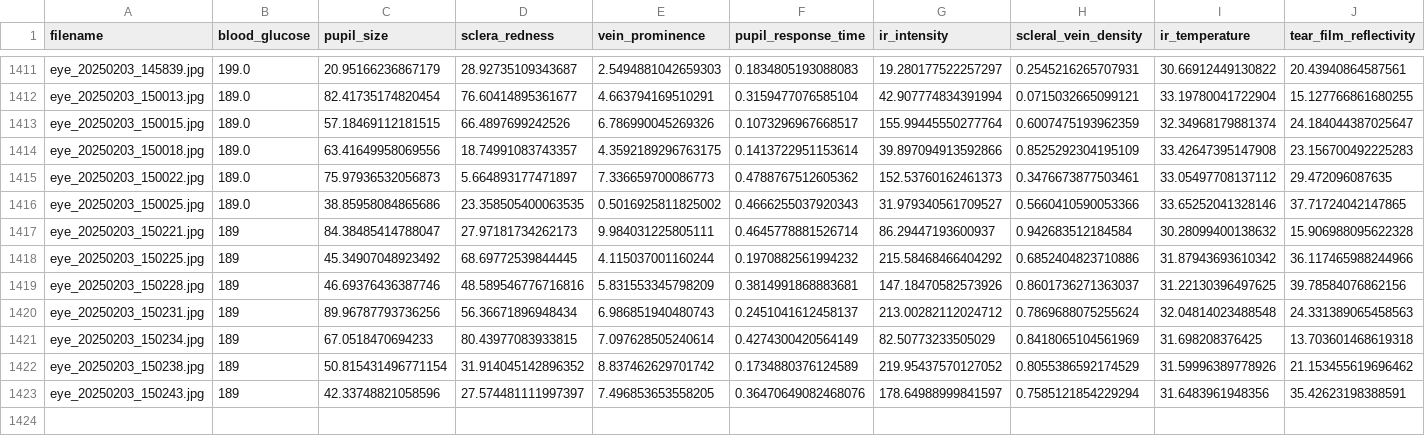
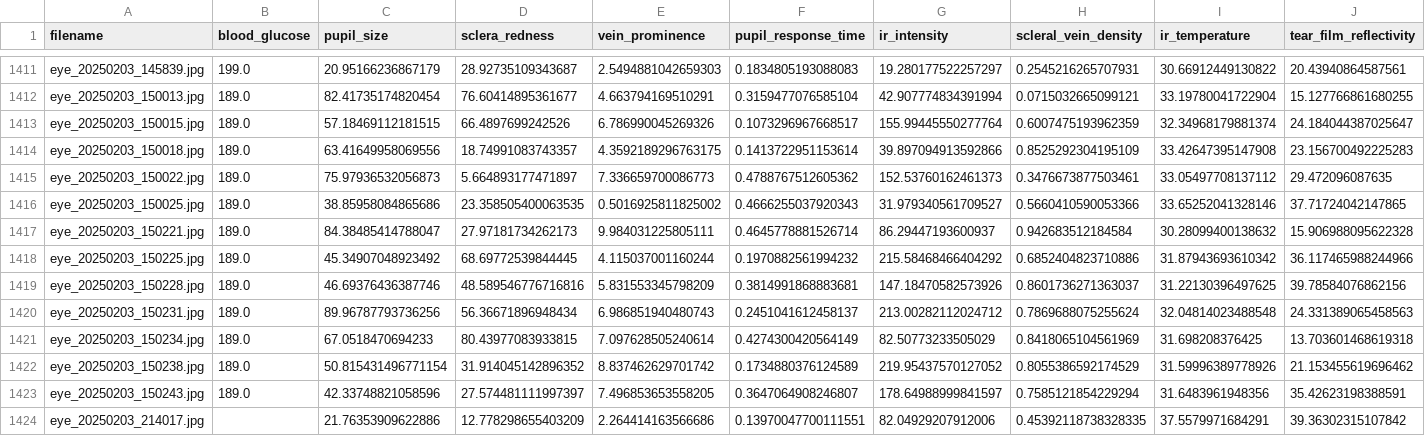
Before and after one commit to jtb21091/EyeBloodGlucose, a CSV file: eye_glucose_data/labels.csv, drawn as a sheet; only a part is shown, gaps mark what is left out; rows hold the shown columns only; the diff names each change by its address in the sheet, - before the commit and + after, or states it on an @@ line.

```diff
--- a/eye_glucose_data/labels.csv
+++ b/eye_glucose_data/labels.csv
-B1417:B1423 (blood_glucose): 189
+B1417:B1423 (blood_glucose): 189.0
-F1423 (pupil_response_time): 0.36470649082468076
+F1423 (pupil_response_time): 0.3647064908246807
+row 1424: eye_20250203_214017.jpg |  | 21.76353909622886 | 12.778298655403209 | 2.264414163566686 | 0.13970047700111551 | 82.04929207912006 | 0.45392118738328335 | 37.5579971684291 | 39.36302315107842
```
Also changed, not shown: 3 other files.
